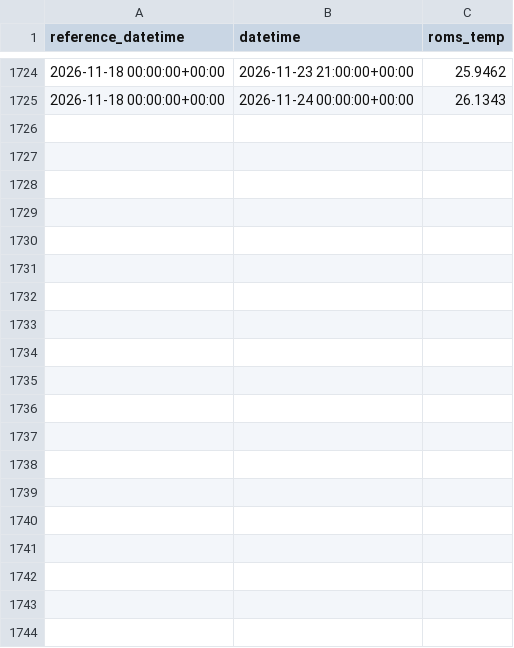
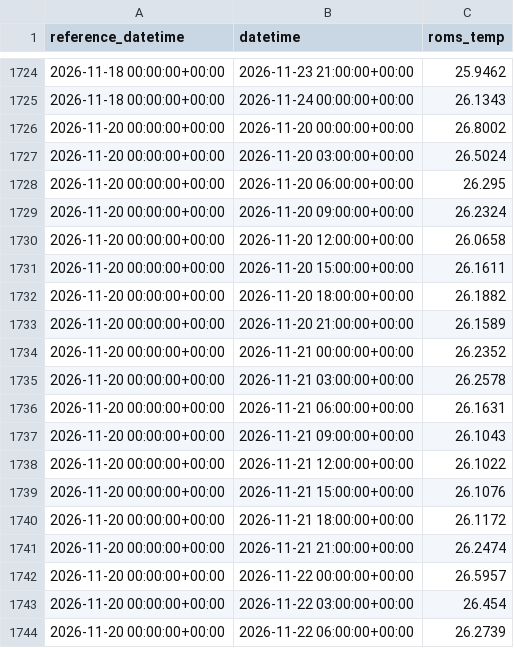
Before and after one commit to kilo-uhh/kilo-uhh.github.io, a CSV file: hilo-forecast/forecast/archive/roms.csv, drawn as a sheet; only a part is shown, gaps mark what is left out; the diff covers the shown part only.

```diff
--- a/hilo-forecast/forecast/archive/roms.csv
+++ b/hilo-forecast/forecast/archive/roms.csv
@@ -1725 +1725,20 @@ reference_datetime,datetime,roms_temp
 2026-11-18 00:00:00+00:00,2026-11-24 00:00:00+00:00,26.1343
+2026-11-20 00:00:00+00:00,2026-11-20 00:00:00+00:00,26.8002
+2026-11-20 00:00:00+00:00,2026-11-20 03:00:00+00:00,26.5024
+2026-11-20 00:00:00+00:00,2026-11-20 06:00:00+00:00,26.295
+2026-11-20 00:00:00+00:00,2026-11-20 09:00:00+00:00,26.2324
+2026-11-20 00:00:00+00:00,2026-11-20 12:00:00+00:00,26.0658
+2026-11-20 00:00:00+00:00,2026-11-20 15:00:00+00:00,26.1611
+2026-11-20 00:00:00+00:00,2026-11-20 18:00:00+00:00,26.1882
+2026-11-20 00:00:00+00:00,2026-11-20 21:00:00+00:00,26.1589
+2026-11-20 00:00:00+00:00,2026-11-21 00:00:00+00:00,26.2352
+2026-11-20 00:00:00+00:00,2026-11-21 03:00:00+00:00,26.2578
+2026-11-20 00:00:00+00:00,2026-11-21 06:00:00+00:00,26.1631
+2026-11-20 00:00:00+00:00,2026-11-21 09:00:00+00:00,26.1043
+2026-11-20 00:00:00+00:00,2026-11-21 12:00:00+00:00,26.1022
+2026-11-20 00:00:00+00:00,2026-11-21 15:00:00+00:00,26.1076
+2026-11-20 00:00:00+00:00,2026-11-21 18:00:00+00:00,26.1172
+2026-11-20 00:00:00+00:00,2026-11-21 21:00:00+00:00,26.2474
+2026-11-20 00:00:00+00:00,2026-11-22 00:00:00+00:00,26.5957
+2026-11-20 00:00:00+00:00,2026-11-22 03:00:00+00:00,26.454
+2026-11-20 00:00:00+00:00,2026-11-22 06:00:00+00:00,26.2739
```
Also changed, not shown: 22 added rows elsewhere in this file, hilo-forecast/forecast/archive/issues.csv, hilo-forecast/forecast/archive/obs_3h.csv, 2 other files.
